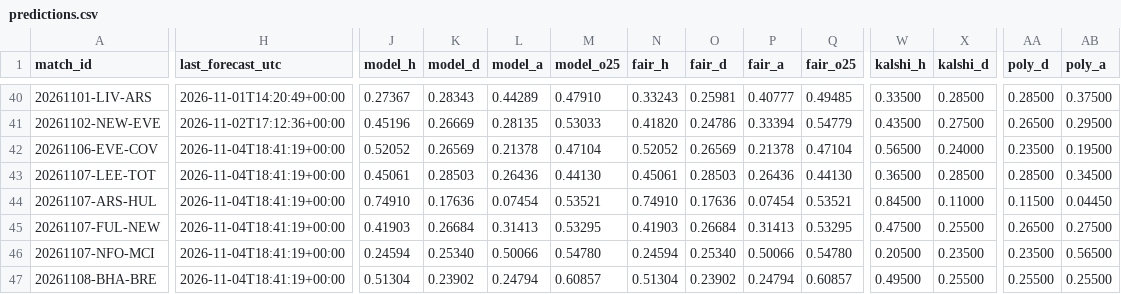
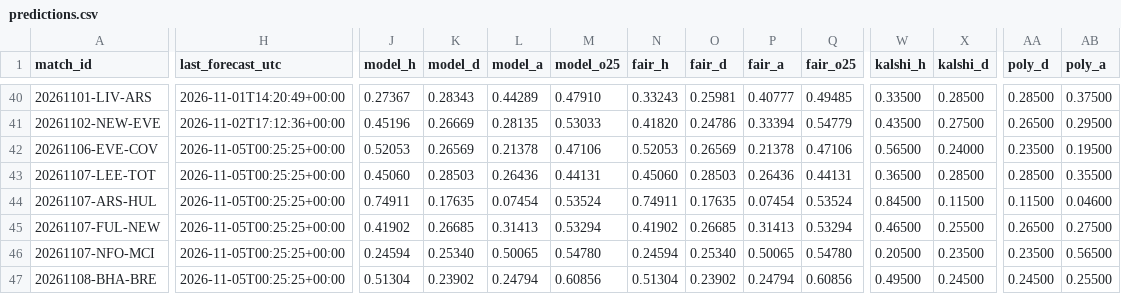
Before and after one commit to mahmedken/betting-analytics, a CSV file: data/ledger/predictions.csv, drawn as a sheet; only a part is shown, gaps mark what is left out; the diff covers the shown part only; the diff names each change by its address in the sheet, - before the commit and + after, or states it on an @@ line.

```diff
--- a/data/ledger/predictions.csv
+++ b/data/ledger/predictions.csv
-H42:H47 (last_forecast_utc): 2026-11-04T18:41:19+00:00
+H42:H47 (last_forecast_utc): 2026-11-05T00:25:25+00:00
-J42 (model_h): 0.52052
+J42 (model_h): 0.52053
-M42 (model_o25): 0.47104
+M42 (model_o25): 0.47106
-N42 (fair_h): 0.52052
+N42 (fair_h): 0.52053
-Q42 (fair_o25): 0.47104
+Q42 (fair_o25): 0.47106
-J43 (model_h): 0.45061
+J43 (model_h): 0.45060
-M43 (model_o25): 0.44130
+M43 (model_o25): 0.44131
-N43 (fair_h): 0.45061
+N43 (fair_h): 0.45060
-Q43 (fair_o25): 0.44130
+Q43 (fair_o25): 0.44131
-AB43 (poly_a): 0.34500
+AB43 (poly_a): 0.35500
-J44 (model_h): 0.74910
+J44 (model_h): 0.74911
-K44 (model_d): 0.17636
+K44 (model_d): 0.17635
-M44 (model_o25): 0.53521
+M44 (model_o25): 0.53524
-N44 (fair_h): 0.74910
+N44 (fair_h): 0.74911
-O44 (fair_d): 0.17636
+O44 (fair_d): 0.17635
-Q44 (fair_o25): 0.53521
+Q44 (fair_o25): 0.53524
-X44 (kalshi_d): 0.11000
+X44 (kalshi_d): 0.11500
-AB44 (poly_a): 0.04450
+AB44 (poly_a): 0.04600
-J45 (model_h): 0.41903
+J45 (model_h): 0.41902
-K45 (model_d): 0.26684
+K45 (model_d): 0.26685
-M45 (model_o25): 0.53295
+M45 (model_o25): 0.53294
-N45 (fair_h): 0.41903
+N45 (fair_h): 0.41902
-O45 (fair_d): 0.26684
+O45 (fair_d): 0.26685
-Q45 (fair_o25): 0.53295
+Q45 (fair_o25): 0.53294
-W45 (kalshi_h): 0.47500
+W45 (kalshi_h): 0.46500
-L46 (model_a): 0.50066
+L46 (model_a): 0.50065
-P46 (fair_a): 0.50066
+P46 (fair_a): 0.50065
-M47 (model_o25): 0.60857
+M47 (model_o25): 0.60856
-Q47 (fair_o25): 0.60857
+Q47 (fair_o25): 0.60856
-X47 (kalshi_d): 0.25500
+X47 (kalshi_d): 0.24500
-AA47 (poly_d): 0.25500
+AA47 (poly_d): 0.24500
```
Also changed, not shown: 66 edited cells elsewhere in this file, data/ledger/afcon_predictions.csv, 9 other files.
